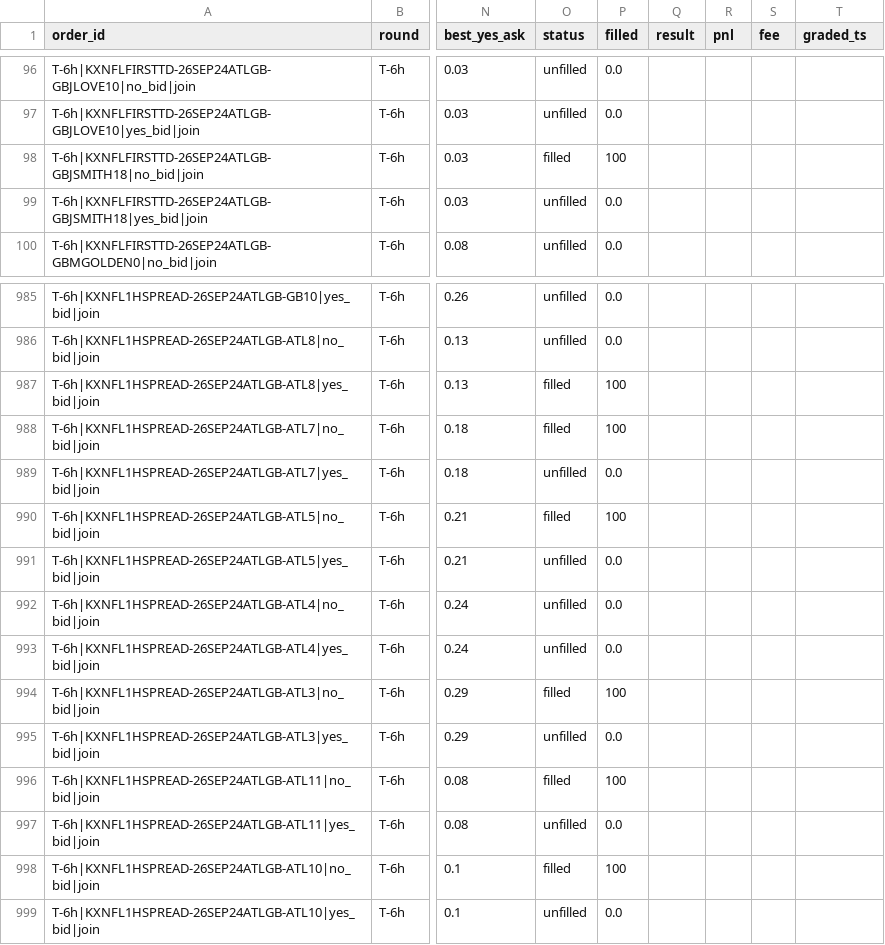
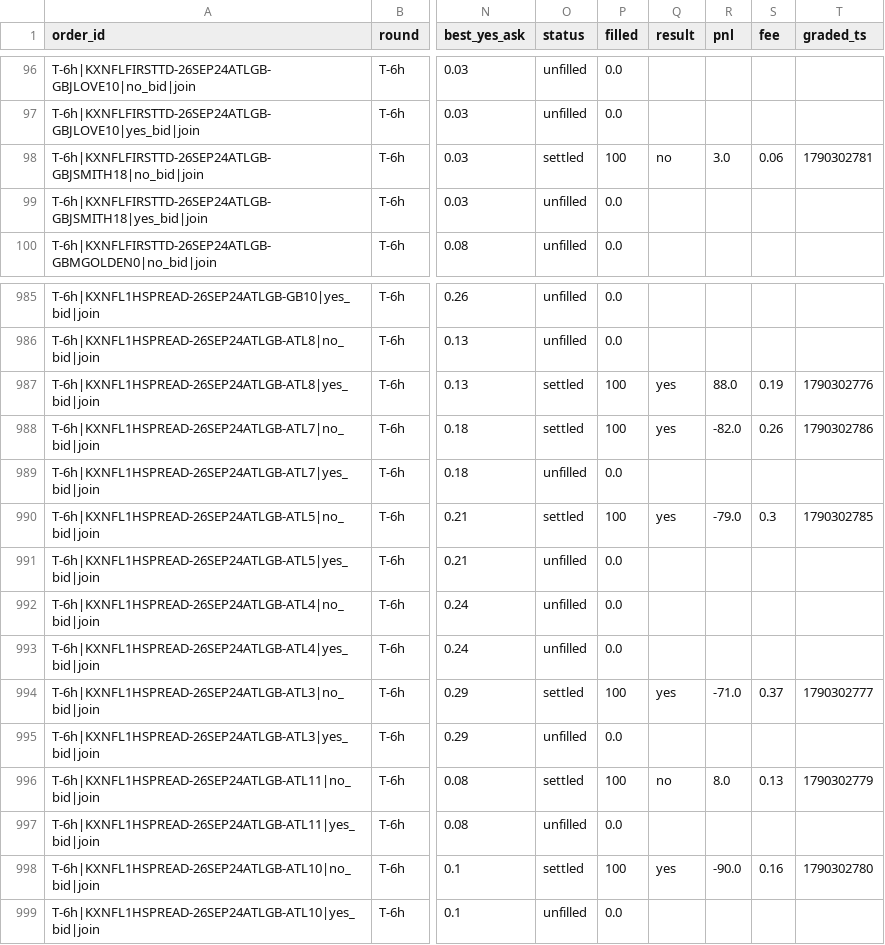
Before and after one commit to sevroauasmo/nfl-betting-lab, a CSV file: paper/state/orders.csv, drawn as a sheet; only a part is shown, gaps mark what is left out; the diff covers the shown part only; the diff names each change by its address in the sheet, - before the commit and + after, or states it on an @@ line.

Commit message:
paper maker: 2026-09-25T02:19Z

```diff
--- a/paper/state/orders.csv
+++ b/paper/state/orders.csv
-O98 (status): filled
+O98 (status): settled
-Q98 (result): (empty)
+Q98 (result): no
-R98 (pnl): (empty)
+R98 (pnl): 3.0
-S98 (fee): (empty)
+S98 (fee): 0.06
-T98 (graded_ts): (empty)
+T98 (graded_ts): 1790302781
-O987:O988 (status): filled
+O987:O988 (status): settled
-Q987:Q988 (result): (empty)
+Q987:Q988 (result): yes
-R987 (pnl): (empty)
+R987 (pnl): 88.0
-S987 (fee): (empty)
+S987 (fee): 0.19
-T987 (graded_ts): (empty)
+T987 (graded_ts): 1790302776
-R988 (pnl): (empty)
+R988 (pnl): -82.0
-S988 (fee): (empty)
+S988 (fee): 0.26
-T988 (graded_ts): (empty)
+T988 (graded_ts): 1790302786
-O990 (status): filled
+O990 (status): settled
-Q990 (result): (empty)
+Q990 (result): yes
-R990 (pnl): (empty)
+R990 (pnl): -79.0
-S990 (fee): (empty)
+S990 (fee): 0.3
-T990 (graded_ts): (empty)
+T990 (graded_ts): 1790302785
-O994 (status): filled
+O994 (status): settled
-Q994 (result): (empty)
+Q994 (result): yes
-R994 (pnl): (empty)
+R994 (pnl): -71.0
-S994 (fee): (empty)
+S994 (fee): 0.37
-T994 (graded_ts): (empty)
+T994 (graded_ts): 1790302777
-O996 (status): filled
+O996 (status): settled
-Q996 (result): (empty)
+Q996 (result): no
-R996 (pnl): (empty)
+R996 (pnl): 8.0
-S996 (fee): (empty)
+S996 (fee): 0.13
-T996 (graded_ts): (empty)
+T996 (graded_ts): 1790302779
-O998 (status): filled
+O998 (status): settled
-Q998 (result): (empty)
+Q998 (result): yes
-R998 (pnl): (empty)
+R998 (pnl): -90.0
-S998 (fee): (empty)
+S998 (fee): 0.16
-T998 (graded_ts): (empty)
+T998 (graded_ts): 1790302780
```
Also changed, not shown: 150 edited cells elsewhere in this file, 2 other files.
